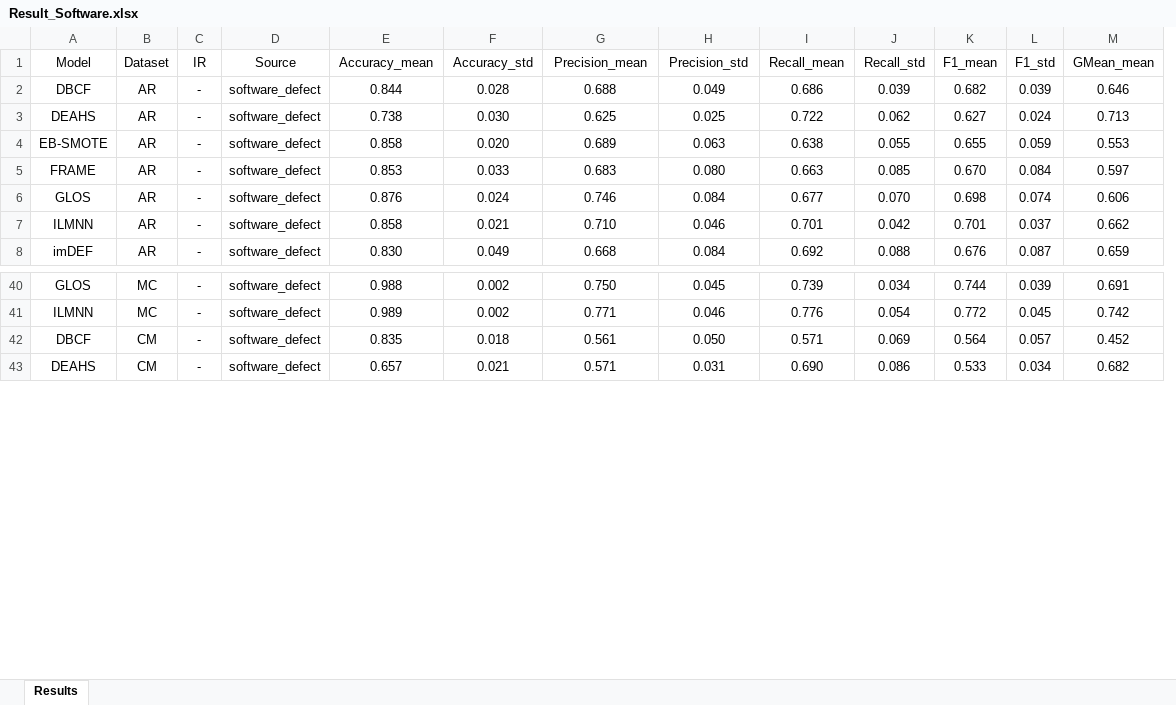
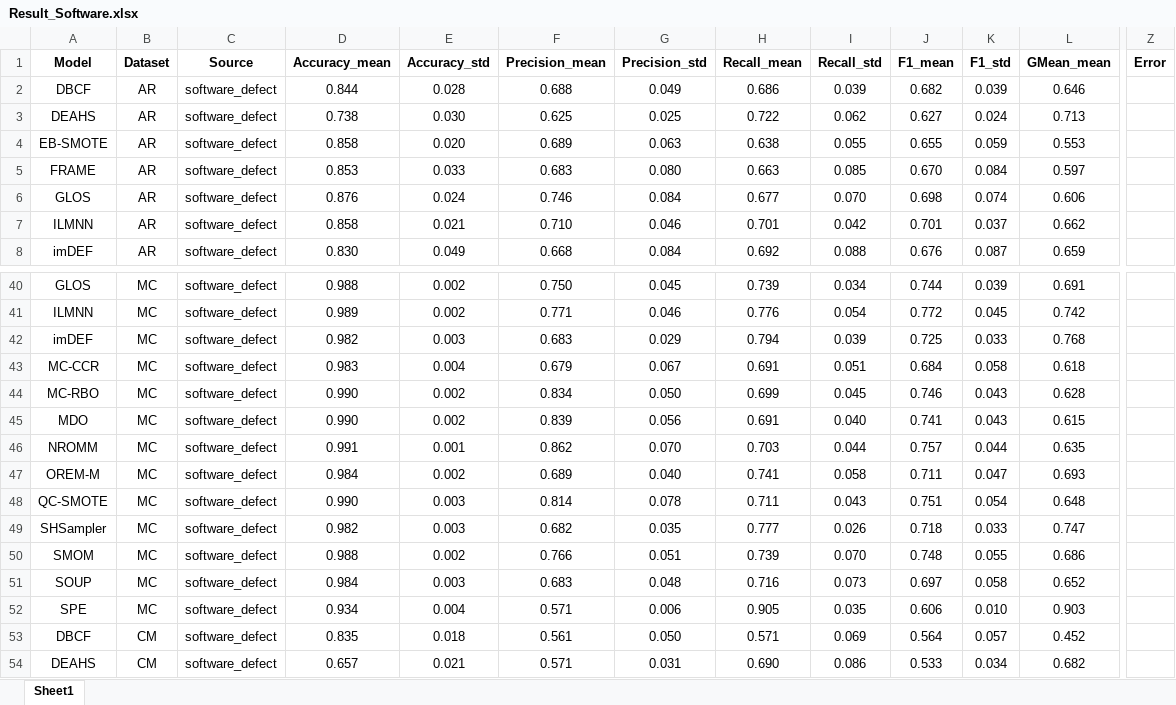
Before and after one commit to ChuantaoLi/imb_project, an Excel workbook: Result/Software_Result/Result_Software.xlsx, sheet Sheet1, drawn as a sheet; only a part is shown, gaps mark what is left out; values as stored, in another font and other column widths than the file's, no borders; removed rows and columns are numbered as before the commit, all else as after; rows hold the shown columns only; the diff covers the shown part only; the diff names each change by its address in the sheet, - before the commit and + after, or states it on an @@ line.

```diff
--- a/Result/Software_Result/Result_Software.xlsx (sheet Sheet1)
+++ b/Result/Software_Result/Result_Software.xlsx (sheet Sheet1)
-sheet tab: Results
+sheet tab: Sheet1
-column C (IR), rows 2-8: all -; rows 40-43: all -
+column Z (Error), empty
-A1:B1 bold: off
+A1:B1 bold: on
-C1:L1 bold: off
+C1:L1 bold: on
+row 42: imDEF | MC | software_defect | 0.982 | 0.003 | 0.683 | 0.029 | 0.794 | 0.039 | 0.725 | 0.033 | 0.768
+row 43: MC-CCR | MC | software_defect | 0.983 | 0.004 | 0.679 | 0.067 | 0.691 | 0.051 | 0.684 | 0.058 | 0.618
+row 44: MC-RBO | MC | software_defect | 0.990 | 0.002 | 0.834 | 0.050 | 0.699 | 0.045 | 0.746 | 0.043 | 0.628
+row 45: MDO | MC | software_defect | 0.990 | 0.002 | 0.839 | 0.056 | 0.691 | 0.040 | 0.741 | 0.043 | 0.615
+row 46: NROMM | MC | software_defect | 0.991 | 0.001 | 0.862 | 0.070 | 0.703 | 0.044 | 0.757 | 0.044 | 0.635
+row 47: OREM-M | MC | software_defect | 0.984 | 0.002 | 0.689 | 0.040 | 0.741 | 0.058 | 0.711 | 0.047 | 0.693
+row 48: QC-SMOTE | MC | software_defect | 0.990 | 0.003 | 0.814 | 0.078 | 0.711 | 0.043 | 0.751 | 0.054 | 0.648
+row 49: SHSampler | MC | software_defect | 0.982 | 0.003 | 0.682 | 0.035 | 0.777 | 0.026 | 0.718 | 0.033 | 0.747
+row 50: SMOM | MC | software_defect | 0.988 | 0.002 | 0.766 | 0.051 | 0.739 | 0.070 | 0.748 | 0.055 | 0.686
+row 51: SOUP | MC | software_defect | 0.984 | 0.003 | 0.683 | 0.048 | 0.716 | 0.073 | 0.697 | 0.058 | 0.652
+row 52: SPE | MC | software_defect | 0.934 | 0.004 | 0.571 | 0.006 | 0.905 | 0.035 | 0.606 | 0.010 | 0.903
```
Also changed, not shown: cell formats elsewhere in this sheet, Result/Bearing_Result_30/Result_Bearing_30.xlsx, Result/Bearing_Result_5/Result_Bearing_5.xlsx, 36 other files.
